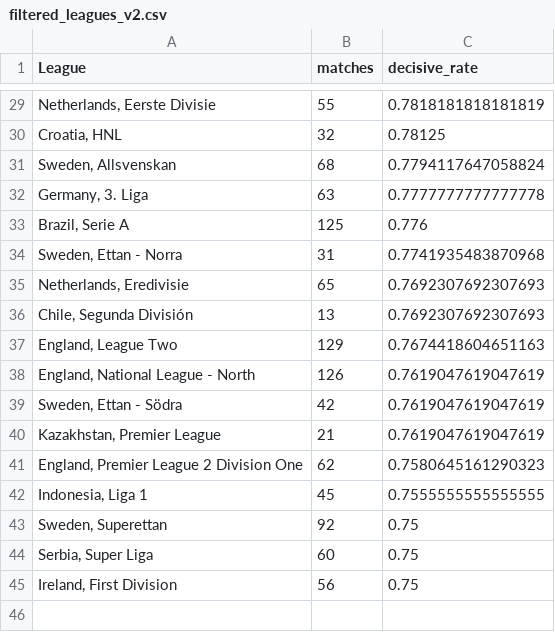
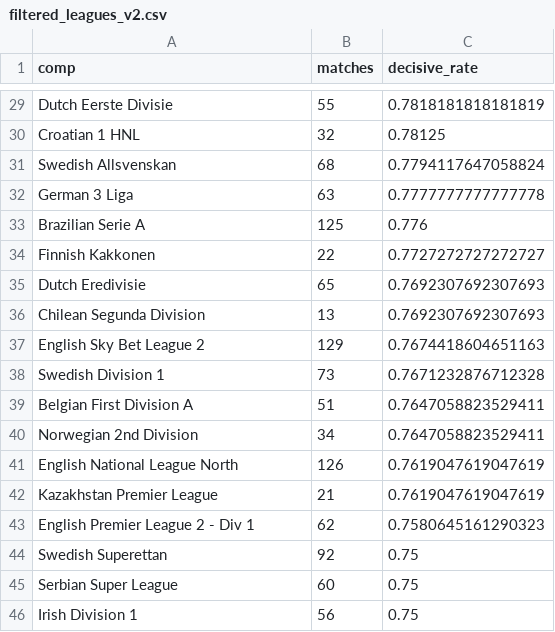
Before and after one commit to SamSmith-Py/FootballTrader, a CSV file: data_analysis/filtered_leagues_v2.csv, drawn as a sheet; only a part is shown, gaps mark what is left out; the diff covers the shown part only.

```diff
--- a/data_analysis/filtered_leagues_v2.csv
+++ b/data_analysis/filtered_leagues_v2.csv
@@ -1 +1 @@
-League,matches,decisive_rate
+comp,matches,decisive_rate
@@ -29,17 +29,18 @@ League,matches,decisive_rate
-"Netherlands, Eerste Divisie",55,0.7818181818181819
-"Croatia, HNL",32,0.78125
-"Sweden, Allsvenskan",68,0.7794117647058824
-"Germany, 3. Liga",63,0.7777777777777778
-"Brazil, Serie A",125,0.776
-"Sweden, Ettan - Norra",31,0.7741935483870968
-"Netherlands, Eredivisie",65,0.7692307692307693
-"Chile, Segunda División",13,0.7692307692307693
-"England, League Two",129,0.7674418604651163
-"England, National League - North",126,0.7619047619047619
-"Sweden, Ettan - Södra",42,0.7619047619047619
-"Kazakhstan, Premier League",21,0.7619047619047619
-"England, Premier League 2 Division One",62,0.7580645161290323
-"Indonesia, Liga 1",45,0.7555555555555555
-"Sweden, Superettan",92,0.75
-"Serbia, Super Liga",60,0.75
-"Ireland, First Division",56,0.75
+Dutch Eerste Divisie,55,0.7818181818181819
+Croatian 1 HNL,32,0.78125
+Swedish Allsvenskan,68,0.7794117647058824
+German 3 Liga,63,0.7777777777777778
+Brazilian Serie A,125,0.776
+Finnish Kakkonen,22,0.7727272727272727
+Dutch Eredivisie,65,0.7692307692307693
+Chilean Segunda Division,13,0.7692307692307693
+English Sky Bet League 2,129,0.7674418604651163
+Swedish Division 1,73,0.7671232876712328
+Belgian First Division A,51,0.7647058823529411
+Norwegian 2nd Division,34,0.7647058823529411
+English National League North,126,0.7619047619047619
+Kazakhstan Premier League,21,0.7619047619047619
+English Premier League 2 - Div 1,62,0.7580645161290323
+Swedish Superettan,92,0.75
+Serbian Super League,60,0.75
+Irish Division 1,56,0.75
```
Also changed, not shown: 2 added rows, 2 removed rows and 25 edited cells elsewhere in this file, data_analysis/cum_pnl_by_league.csv, data_analysis/cum_pnl_overall.csv, 46 other files.
